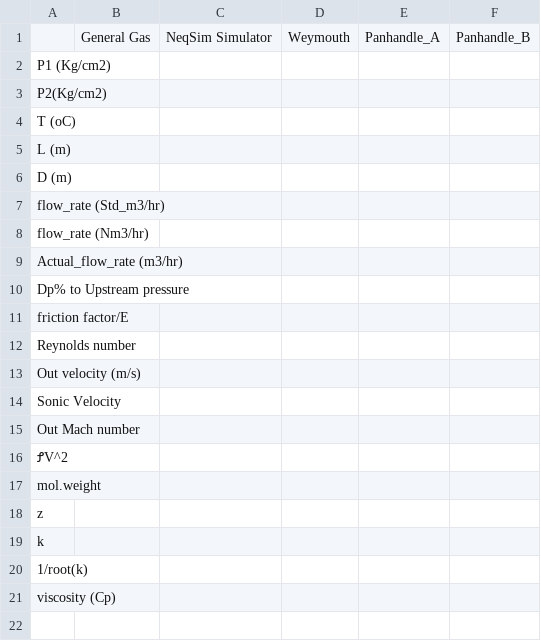
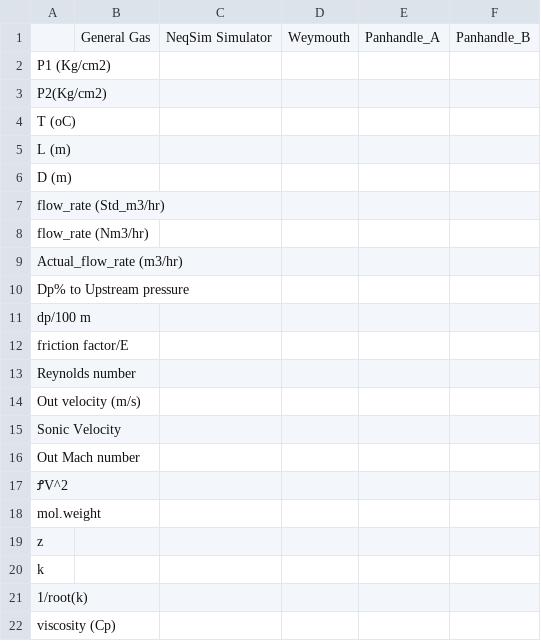
Before and after one commit to Ahmedhassan676/pressure_drop, a CSV file: summary.csv, drawn as a sheet.

Commit message:
Update summary.csv

```diff
--- a/summary.csv
+++ b/summary.csv
@@ -10,2 +10,3 @@ Actual_flow_rate (m3/hr),,,,,
 Dp% to Upstream pressure,,,,,
+dp/100 m,,,,,
 friction factor/E,,,,,
```
